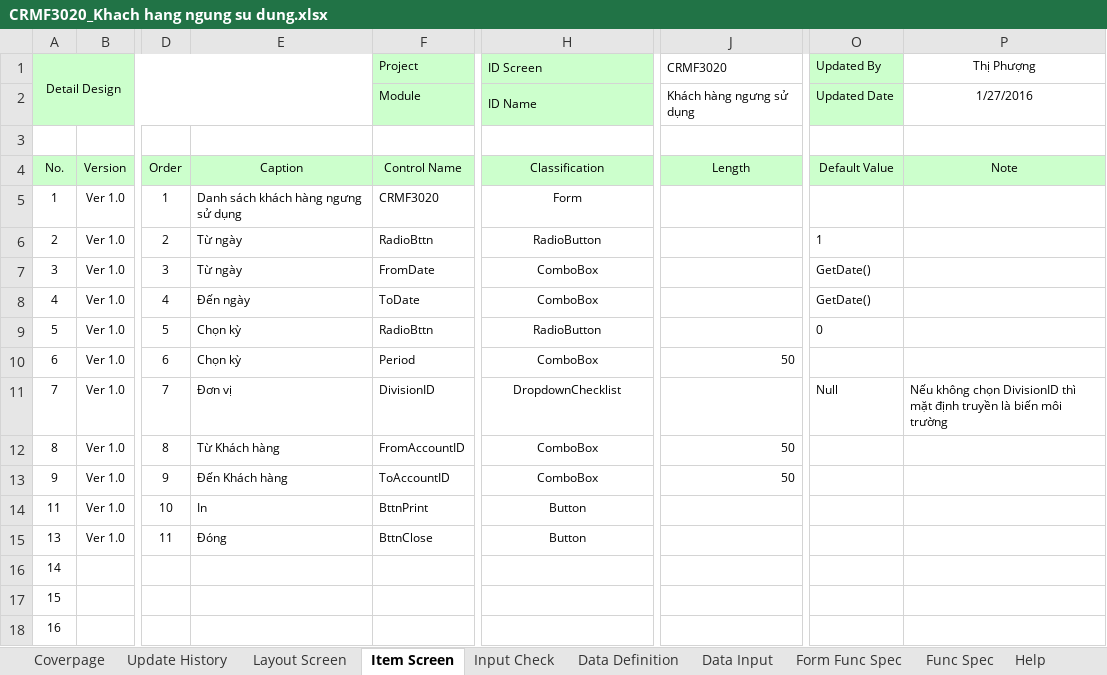
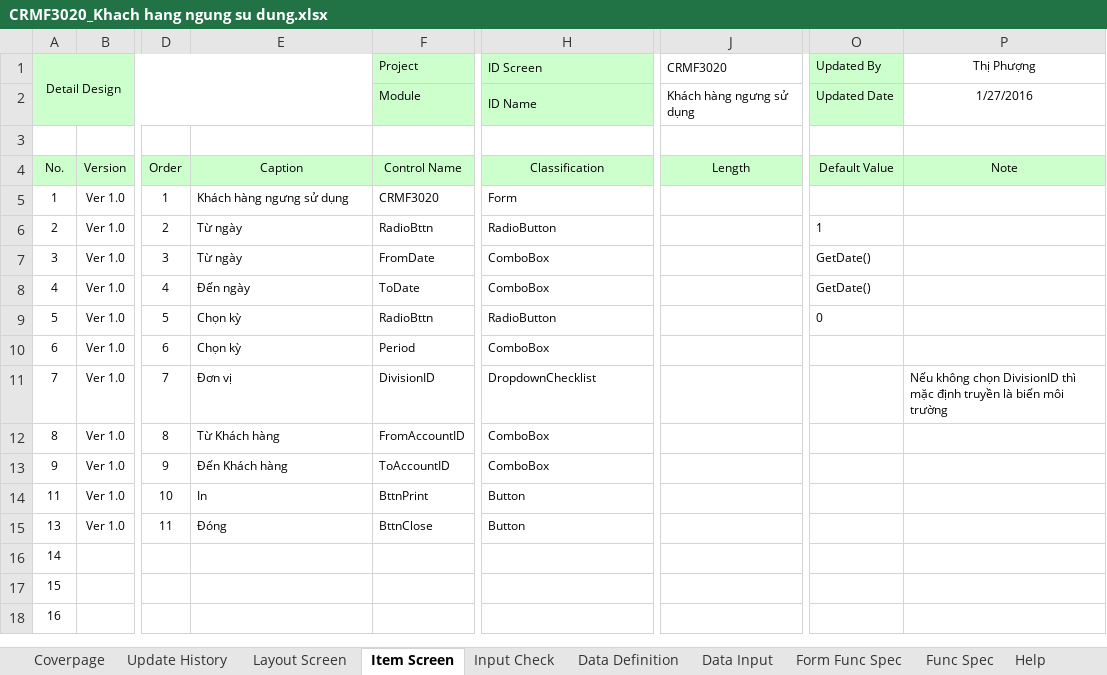
Before and after one commit to ASOFT-Solution/asoft-test-svn, an Excel workbook: 2015/201512/10_DOCUMENT/13_DETAIL_DESIGN/Khach hang ngung su dung/CRMF3020_Khach hang ngung su dung.xlsx, sheet Item Screen, drawn as a sheet; only a part is shown, gaps mark what is left out; values as stored, in another font and other column widths than the file's, no borders; the diff covers the shown part only; the diff names each change by its address in the sheet, - before the commit and + after, or states it on an @@ line.

```diff
--- a/2015/201512/10_DOCUMENT/13_DETAIL_DESIGN/Khach hang ngung su dung/CRMF3020_Khach hang ngung su dung.xlsx (sheet Item Screen)
+++ b/2015/201512/10_DOCUMENT/13_DETAIL_DESIGN/Khach hang ngung su dung/CRMF3020_Khach hang ngung su dung.xlsx (sheet Item Screen)
-E5: Danh sách khách hàng ngưng sử dụng
+E5: Khách hàng ngưng sử dụng
-H5:H15 alignment: center
+H5:H15 alignment: left
-J10 (CRMF3020): 50
+J10 (CRMF3020): (empty)
-O11 (Updated By): Null
+O11 (Updated By): (empty)
-P11 (Thị Phượng): …DivisionID thì mặt định truyền…
+P11 (Thị Phượng): …DivisionID thì mặc định truyền…
-J12:J13 (CRMF3020): 50
+J12:J13 (CRMF3020): (empty)
```
Also changed, not shown: 37 removed rows elsewhere in this sheet, sheet Data Input, sheet Data Definition, sheet Form Func Spec, sheet Layout Screen.
